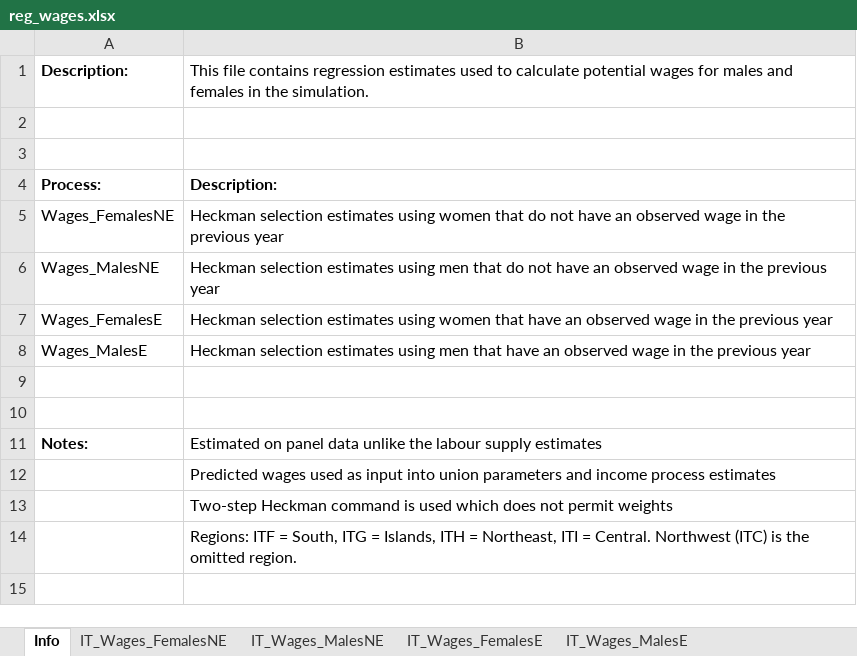
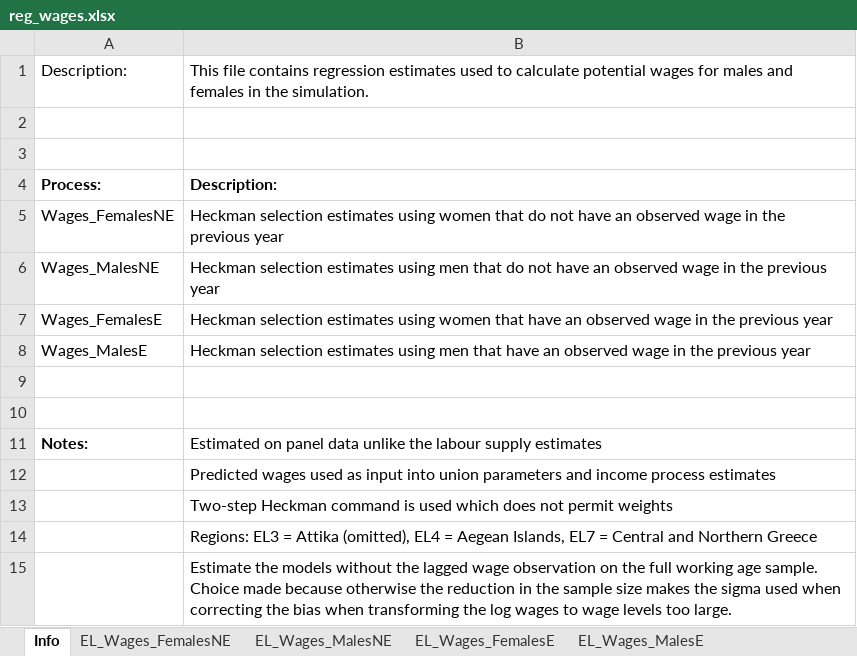
Before and after one commit to centreformicrosimulation/SimPaths, an Excel workbook: input/reg_wages.xlsx, sheet Info, drawn as a sheet; values as stored, in another font and other column widths than the file's, no borders; the diff names each change by its address in the sheet, - before the commit and + after, or states it on an @@ line.

Commit message:
Update employment selection and wage processes

```diff
--- a/input/reg_wages.xlsx (sheet Info)
+++ b/input/reg_wages.xlsx (sheet Info)
-sheet tab: IT_Wages_FemalesNE
-sheet tab: IT_Wages_MalesNE
-sheet tab: IT_Wages_FemalesE
-sheet tab: IT_Wages_MalesE
+sheet tab: EL_Wages_FemalesNE
+sheet tab: EL_Wages_MalesNE
+sheet tab: EL_Wages_FemalesE
+sheet tab: EL_Wages_MalesE
-A1 bold: on
+A1 bold: off
-B14: Regions: ITF = South, ITG = Islands, ITH = Northeast, ITI = Central. Northwest (ITC) is the omitted region.
+B14: Regions: EL3 = Attika (omitted), EL4 = Aegean Islands, EL7 = Central and Northern Greece
+row 15:  | Estimate the models without the lagged wage observation on the full working age sample. Choice made because otherwise the reduction in the sample size makes the sigma used when correcting the bias when transforming the log wages to wage levels too large.
```
Also changed, not shown: input/reg_employmentSelection.xlsx, 1 other file.
